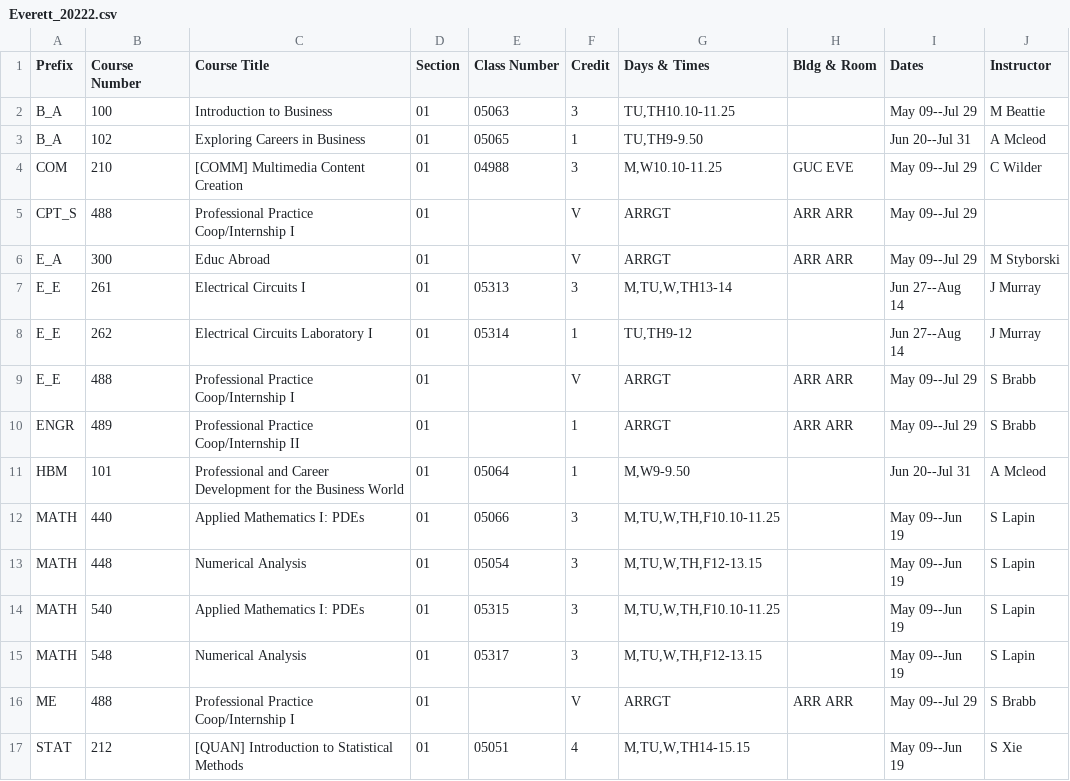
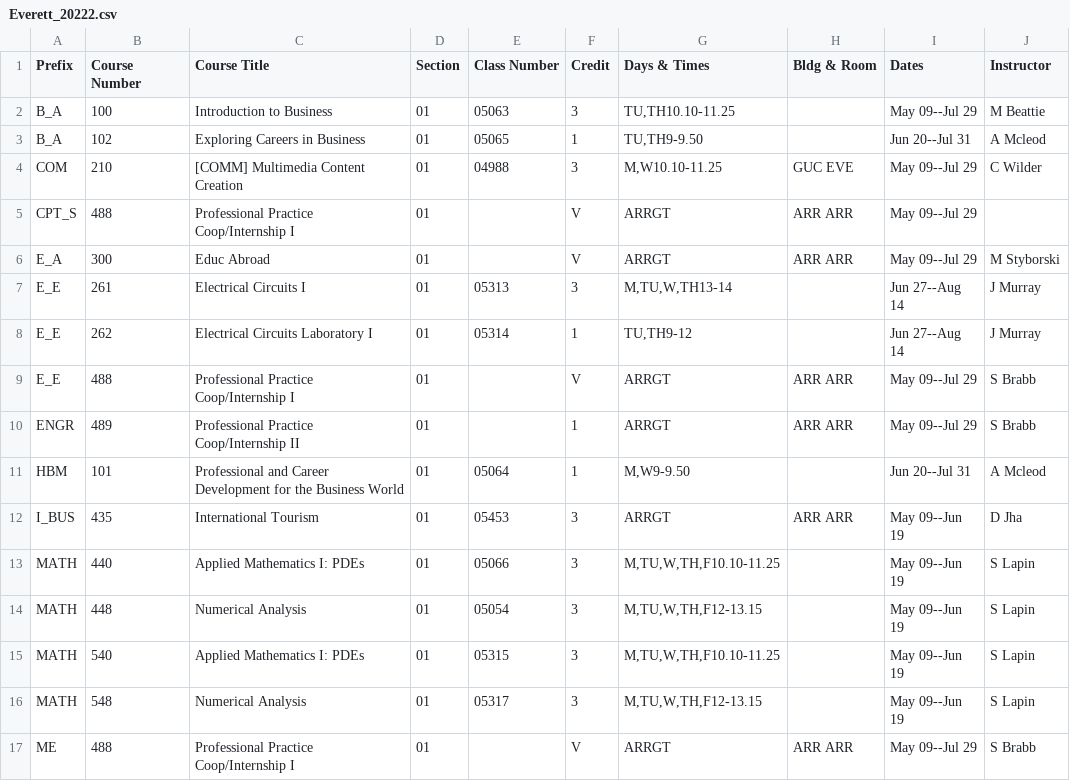
Before and after one commit to shinyamagami/WSU_courses, a CSV file: outputs/Everett_20222.csv, drawn as a sheet; removed rows and columns are numbered as before the commit, all else as after; the diff names each change by its address in the sheet, - before the commit and + after, or states it on an @@ line.

```diff
--- a/outputs/Everett_20222.csv
+++ b/outputs/Everett_20222.csv
+row 12: I_BUS | 435 | International Tourism | 01 | 05453 | 3 | ARRGT | ARR ARR | May 09--Jun 19 | D Jha
-row 17: STAT | 212 | [QUAN] Introduction to Statistical Methods | 01 | 05051 | 4 | M,TU,W,TH14-15.15 |  | May 09--Jun 19 | S Xie
```
Also changed, not shown: outputs/DDP_20222.csv, outputs/Pullman_20222.csv, 3 other files.
